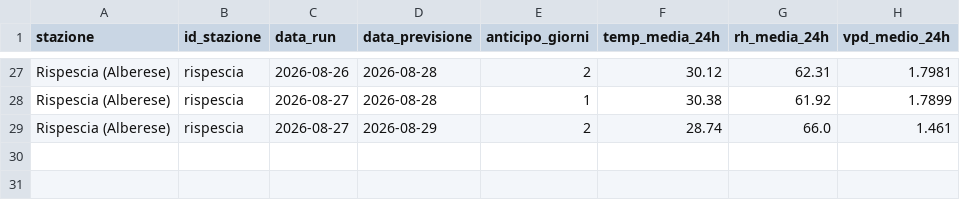
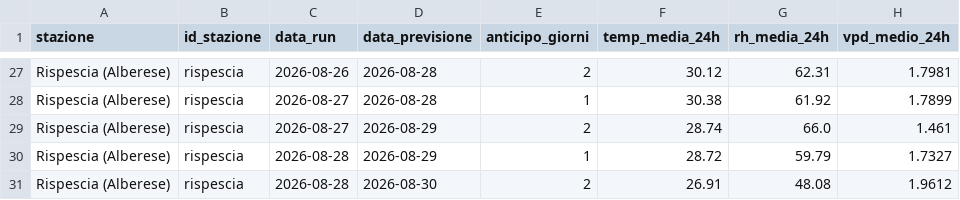
Before and after one commit to lucamancio1975-sys/verifica_dati_open_meteo, a CSV file: database/db_rispescia.csv, drawn as a sheet; only a part is shown, gaps mark what is left out; the diff names each change by its address in the sheet, - before the commit and + after, or states it on an @@ line.

```diff
--- a/database/db_rispescia.csv
+++ b/database/db_rispescia.csv
+row 30: Rispescia (Alberese) | rispescia | 2026-08-28 | 2026-08-29 | 1 | 28.72 | 59.79 | 1.7327
+row 31: Rispescia (Alberese) | rispescia | 2026-08-28 | 2026-08-30 | 2 | 26.91 | 48.08 | 1.9612
```
